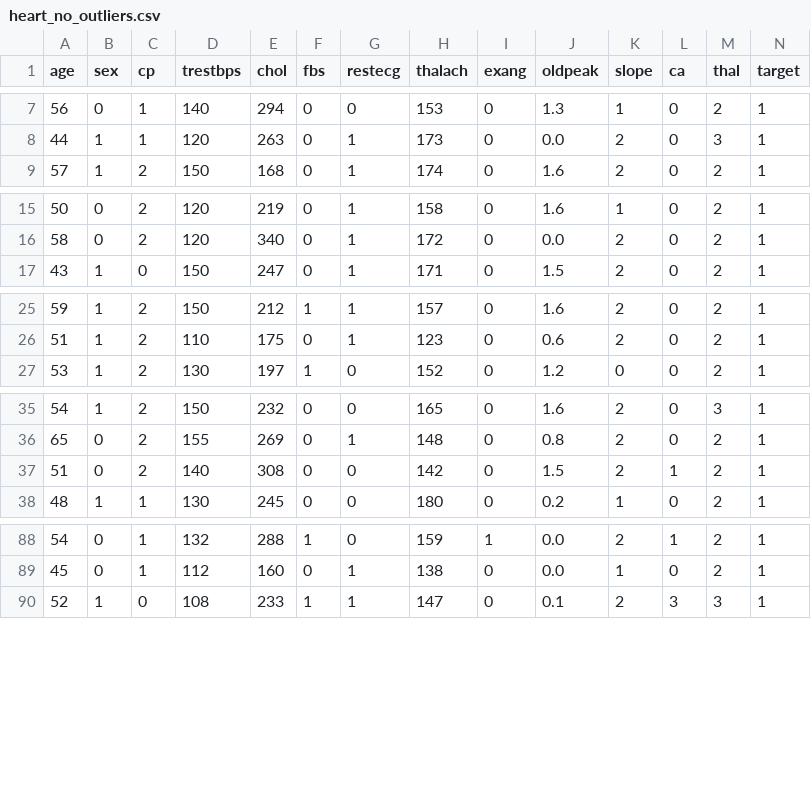
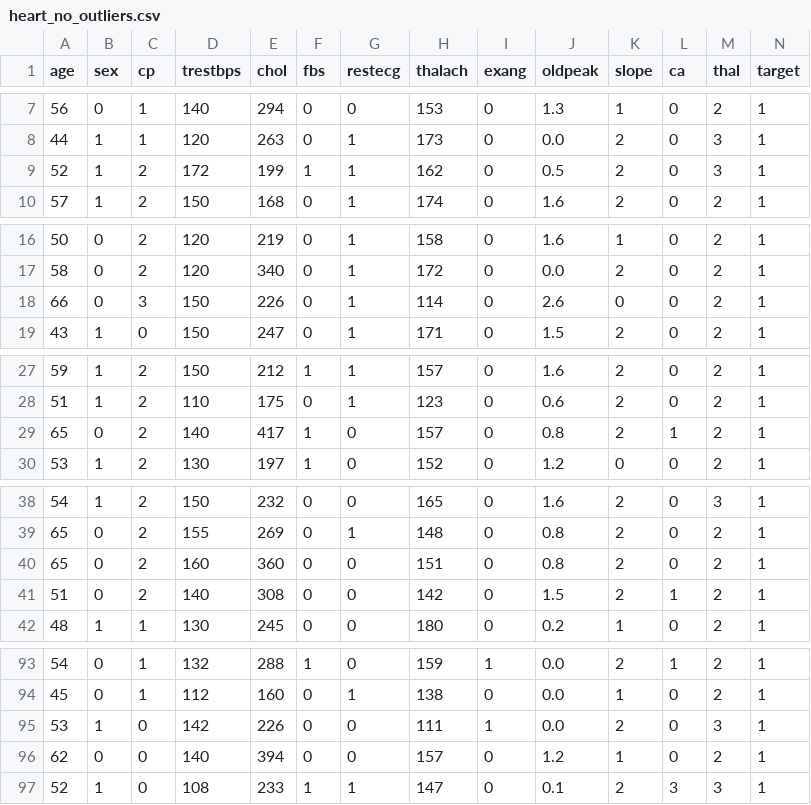
Before and after one commit to baherjr/DM-and-BI-Project, a CSV file: Dataset/heart_no_outliers.csv, drawn as a sheet; only a part is shown, gaps mark what is left out; the diff covers the shown part only; the diff names each change by its address in the sheet, - before the commit and + after, or states it on an @@ line.

Commit message:
z-score outliers

```diff
--- a/Dataset/heart_no_outliers.csv
+++ b/Dataset/heart_no_outliers.csv
+row 9: 52 | 1 | 2 | 172 | 199 | 1 | 1 | 162 | 0 | 0.5 | 2 | 0 | 3 | 1
+row 18: 66 | 0 | 3 | 150 | 226 | 0 | 1 | 114 | 0 | 2.6 | 0 | 0 | 2 | 1
+row 29: 65 | 0 | 2 | 140 | 417 | 1 | 0 | 157 | 0 | 0.8 | 2 | 1 | 2 | 1
+row 40: 65 | 0 | 2 | 160 | 360 | 0 | 0 | 151 | 0 | 0.8 | 2 | 0 | 2 | 1
+row 95: 53 | 1 | 0 | 142 | 226 | 0 | 0 | 111 | 1 | 0.0 | 2 | 0 | 3 | 1
+row 96: 62 | 0 | 0 | 140 | 394 | 0 | 0 | 157 | 0 | 1.2 | 1 | 0 | 2 | 1
```
Also changed, not shown: 4 added rows elsewhere in this file, 2 other files.
